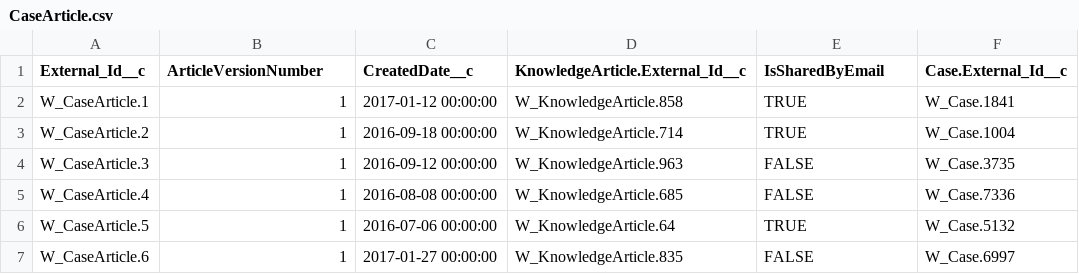
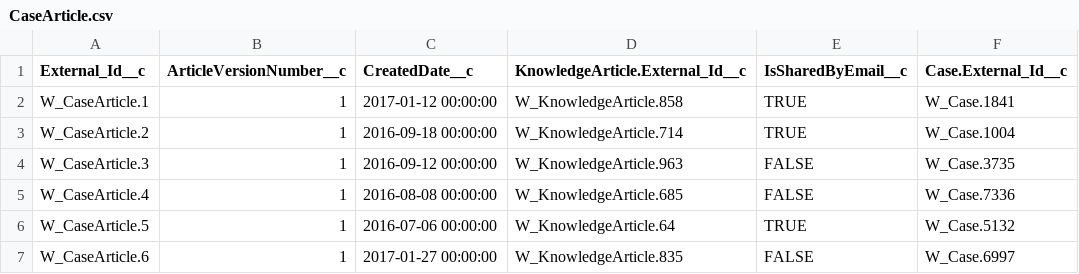
Before and after one commit to rodrigom-oktana-io/wave-tooling, a CSV file: Services/data/CaseArticle.csv, drawn as a sheet; only a part is shown.

```diff
--- a/Services/data/CaseArticle.csv
+++ b/Services/data/CaseArticle.csv
@@ -1,2 +1,2 @@
-External_Id__c,ArticleVersionNumber,CreatedDate__c,KnowledgeArticle.External_Id__c,IsSharedByEmail,Case.External_Id__c
+External_Id__c,ArticleVersionNumber__c,CreatedDate__c,KnowledgeArticle.External_Id__c,IsSharedByEmail__c,Case.External_Id__c
 W_CaseArticle.1,1,2017-01-12 00:00:00,W_KnowledgeArticle.858,TRUE,W_Case.1841
```
Also changed, not shown: 7 other files.
